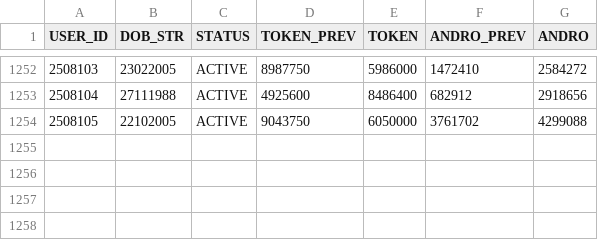
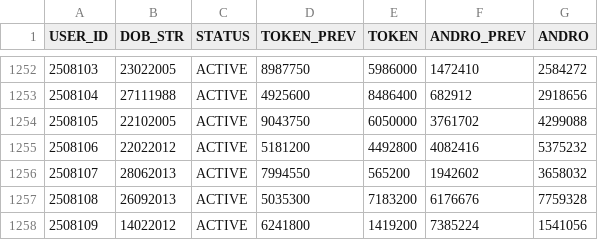
Before and after one commit to prtmaars/DCP-Addons-Tokenizer, a CSV file: tokenizer.csv, drawn as a sheet; only a part is shown, gaps mark what is left out.

Commit message:
Update tokenizer.csv

```diff
--- a/tokenizer.csv
+++ b/tokenizer.csv
@@ -1254 +1254,5 @@ USER_ID,DOB_STR,STATUS,TOKEN_PREV,TOKEN,ANDRO_PREV,ANDRO
 2508105,22102005,ACTIVE,9043750,6050000,3761702,4299088
+2508106,22022012,ACTIVE,5181200,4492800,4082416,5375232
+2508107,28062013,ACTIVE,7994550,565200,1942602,3658032
+2508108,26092013,ACTIVE,5035300,7183200,6176676,7759328
+2508109,14022012,ACTIVE,6241800,1419200,7385224,1541056
```
